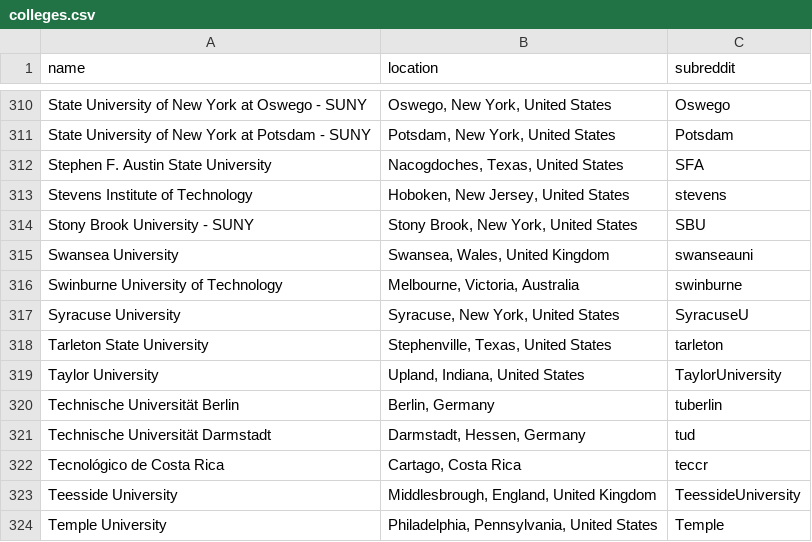
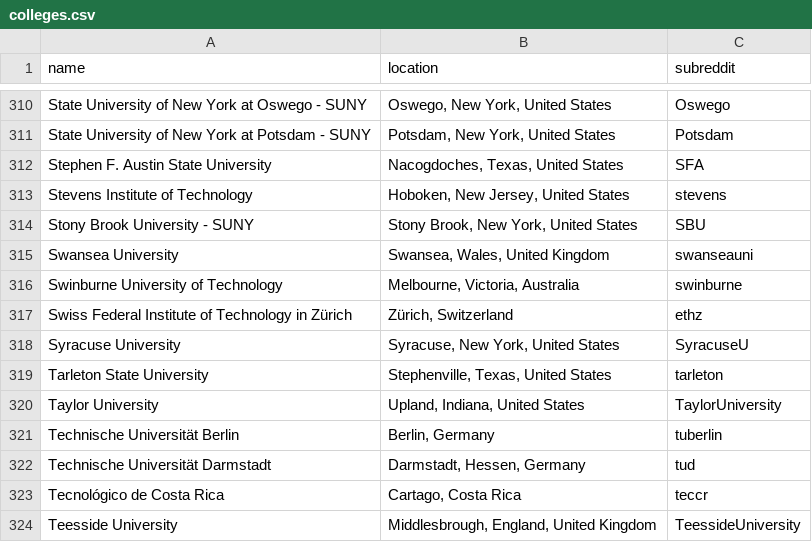
Before and after one commit to karlding/college-subreddits, a CSV file: data/colleges.csv, drawn as a sheet; only a part is shown, gaps mark what is left out; the shorter side is filled out with more unchanged rows.

Commit message:
Add Swiss Federal Institute of Technology in Zürich (ETH)

```diff
--- a/data/colleges.csv
+++ b/data/colleges.csv
@@ -316,2 +316,3 @@ name,location,subreddit
 "Swinburne University of Technology","Melbourne, Victoria, Australia",swinburne
+"Swiss Federal Institute of Technology in Zürich","Zürich, Switzerland",ethz
 "Syracuse University","Syracuse, New York, United States",SyracuseU
```
